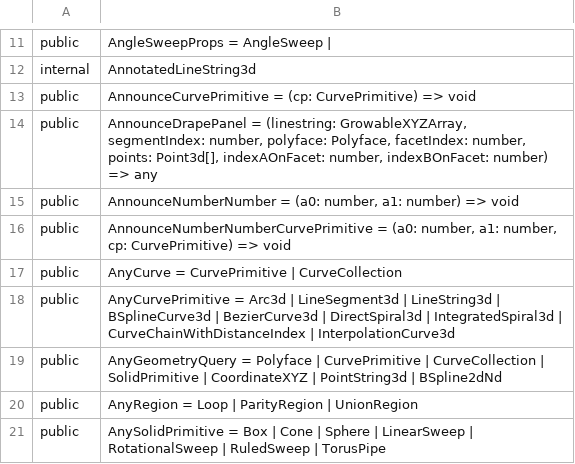
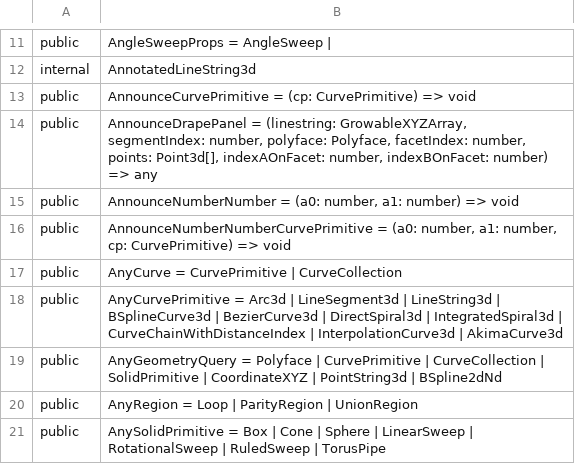
Before and after one commit to iTwin/itwinjs-core, a CSV file: common/api/summary/geometry-core.exports.csv, drawn as a sheet; only a part is shown, gaps mark what is left out.

Commit message:
Add Akima to AnyCurvePrimitive type list

```diff
--- a/common/api/summary/geometry-core.exports.csv
+++ b/common/api/summary/geometry-core.exports.csv
@@ -17,3 +17,3 @@ public;AnnounceNumberNumberCurvePrimitive = (a0: number, a1: number, cp: CurvePr
 public;AnyCurve = CurvePrimitive | CurveCollection
-public;AnyCurvePrimitive = Arc3d | LineSegment3d | LineString3d | BSplineCurve3d | BezierCurve3d | DirectSpiral3d | IntegratedSpiral3d | CurveChainWithDistanceIndex | InterpolationCurve3d
+public;AnyCurvePrimitive = Arc3d | LineSegment3d | LineString3d | BSplineCurve3d | BezierCurve3d | DirectSpiral3d | IntegratedSpiral3d | CurveChainWithDistanceIndex | InterpolationCurve3d | AkimaCurve3d
 public;AnyGeometryQuery = Polyface | CurvePrimitive | CurveCollection | SolidPrimitive | CoordinateXYZ | PointString3d | BSpline2dNd
```
Also changed, not shown: 1 other file.
